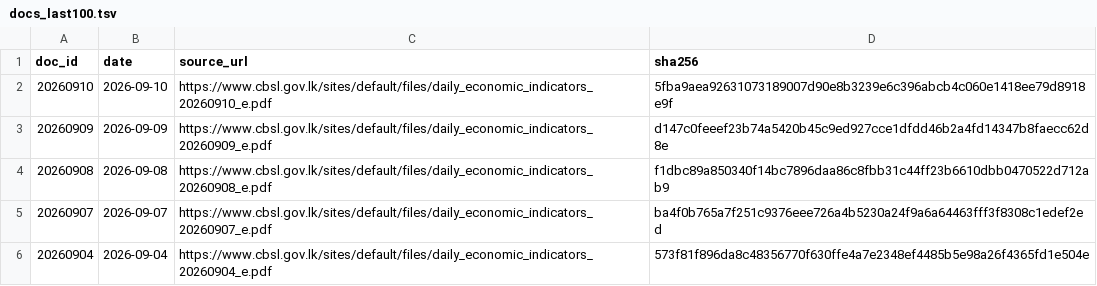
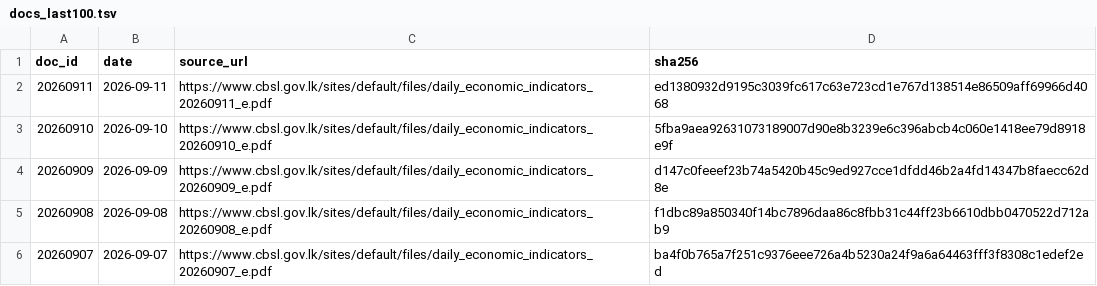
Before and after one commit to zr101/srilanka-data, a TSV file: data/cbsl_daily/docs_last100.tsv, drawn as a sheet; only a part is shown; the shorter side is filled out with more unchanged rows; the diff names each change by its address in the sheet, - before the commit and + after, or states it on an @@ line.

```diff
--- a/data/cbsl_daily/docs_last100.tsv
+++ b/data/cbsl_daily/docs_last100.tsv
+row 2: 20260911 | 2026-09-11 | https://www.cbsl.gov.lk/sites/default/files/daily_economic_indicators_20260911_e.pdf | ed1380932d9195c3039fc617c63e723cd1e767d138514e86509aff69966d4068
```
Also changed, not shown: data/cbsl_daily/docs_all.tsv, 5 other files.
